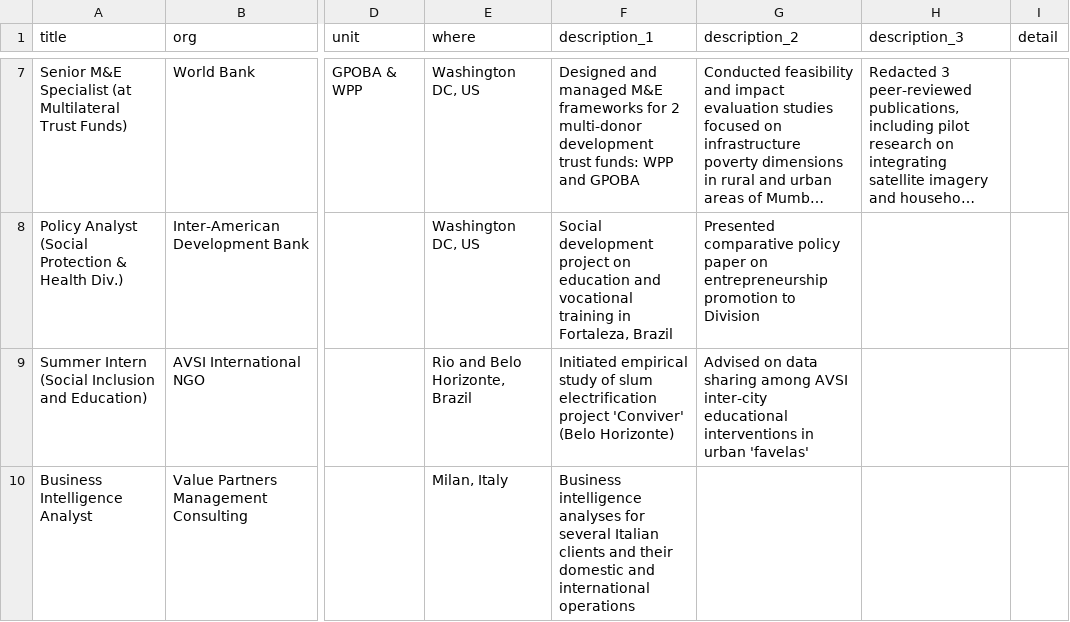
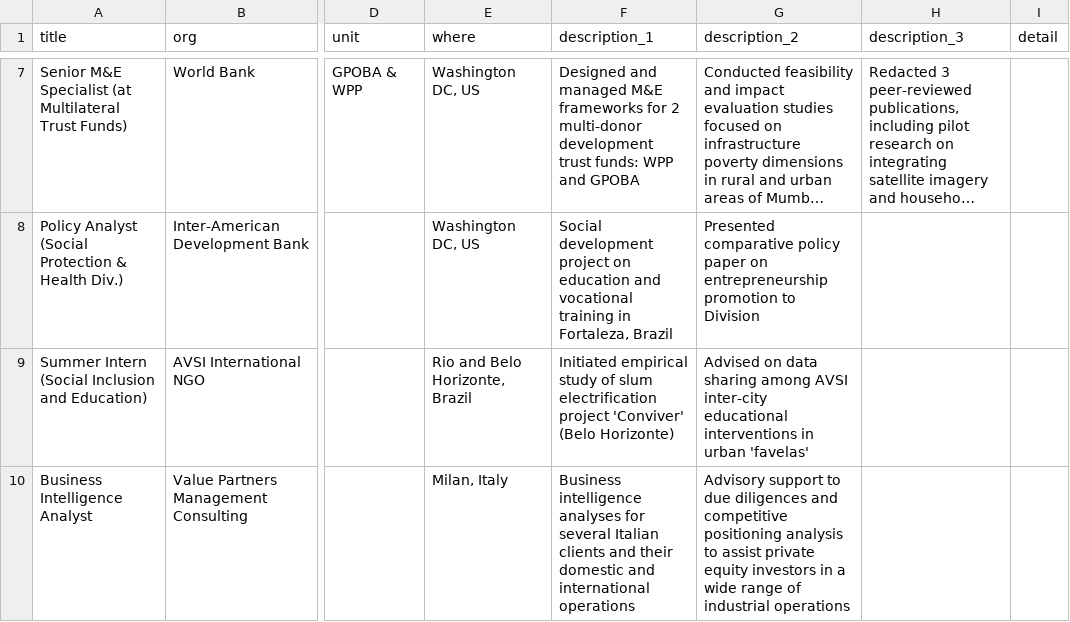
Before and after one commit to Lulliter/cv_typst, a CSV file: data/work.csv, drawn as a sheet; only a part is shown, gaps mark what is left out; long unchanged cells end in …; the diff names each change by its address in the sheet, - before the commit and + after, or states it on an @@ line.

```diff
--- a/data/work.csv
+++ b/data/work.csv
-G10 (description_2): (empty)
+G10 (description_2): Advisory support to due diligences and competitive positioning analysis to assist private equity investors in a wide range of industrial operations
```
Also changed, not shown: 7 other files.
